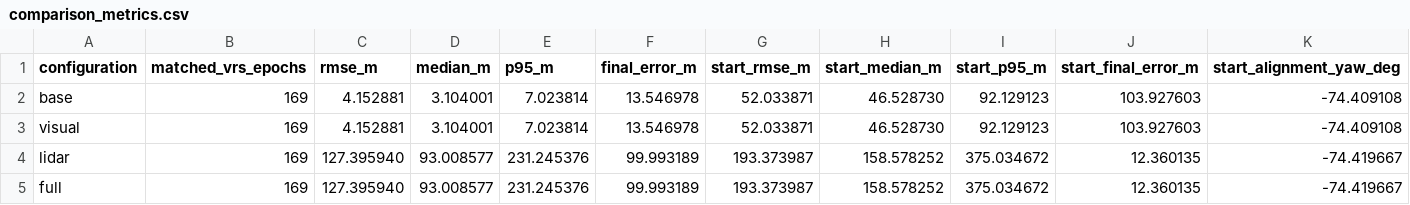
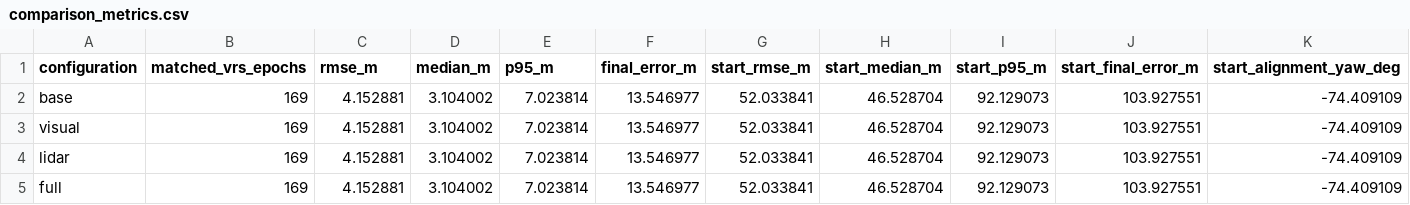
Before and after one commit to ruslanbredun-rob/sensors_course_capstone, a CSV file: results/urban35/comparison_metrics.csv, drawn as a sheet; only a part is shown; the diff names each change by its address in the sheet, - before the commit and + after, or states it on an @@ line.

```diff
--- a/results/urban35/comparison_metrics.csv
+++ b/results/urban35/comparison_metrics.csv
-D2:D3 (median_m): 3.104001
+D2:D3 (median_m): 3.104002
-F2:F3 (final_error_m): 13.546978
+F2:F3 (final_error_m): 13.546977
-G2:G3 (start_rmse_m): 52.033871
+G2:G3 (start_rmse_m): 52.033841
-H2:H3 (start_median_m): 46.528730
+H2:H3 (start_median_m): 46.528704
-I2:I3 (start_p95_m): 92.129123
+I2:I3 (start_p95_m): 92.129073
-J2:J3 (start_final_error_m): 103.927603
+J2:J3 (start_final_error_m): 103.927551
-K2:K3 (start_alignment_yaw_deg): -74.409108
+K2:K3 (start_alignment_yaw_deg): -74.409109
-C4:C5 (rmse_m): 127.395940
+C4:C5 (rmse_m): 4.152881
-D4:D5 (median_m): 93.008577
+D4:D5 (median_m): 3.104002
-E4:E5 (p95_m): 231.245376
+E4:E5 (p95_m): 7.023814
-F4:F5 (final_error_m): 99.993189
+F4:F5 (final_error_m): 13.546977
-G4:G5 (start_rmse_m): 193.373987
+G4:G5 (start_rmse_m): 52.033841
-H4:H5 (start_median_m): 158.578252
+H4:H5 (start_median_m): 46.528704
-I4:I5 (start_p95_m): 375.034672
+I4:I5 (start_p95_m): 92.129073
-J4:J5 (start_final_error_m): 12.360135
+J4:J5 (start_final_error_m): 103.927551
-K4:K5 (start_alignment_yaw_deg): -74.419667
+K4:K5 (start_alignment_yaw_deg): -74.409109
```
Also changed, not shown: results/urban35/rtk_segment_metrics.csv, 16 other files.
